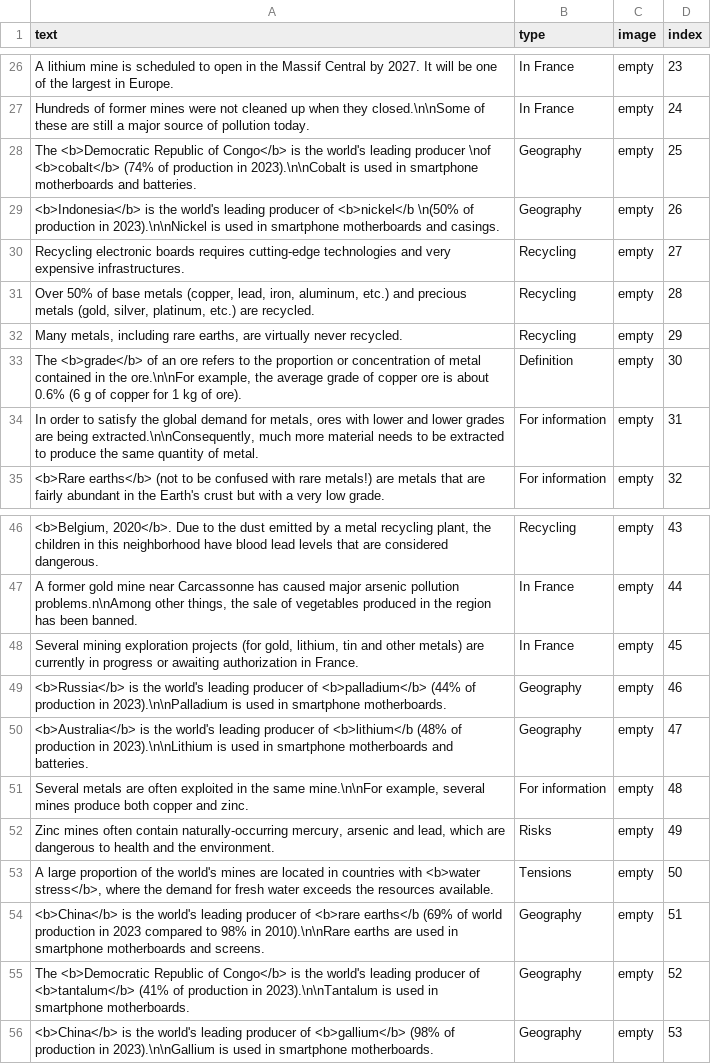
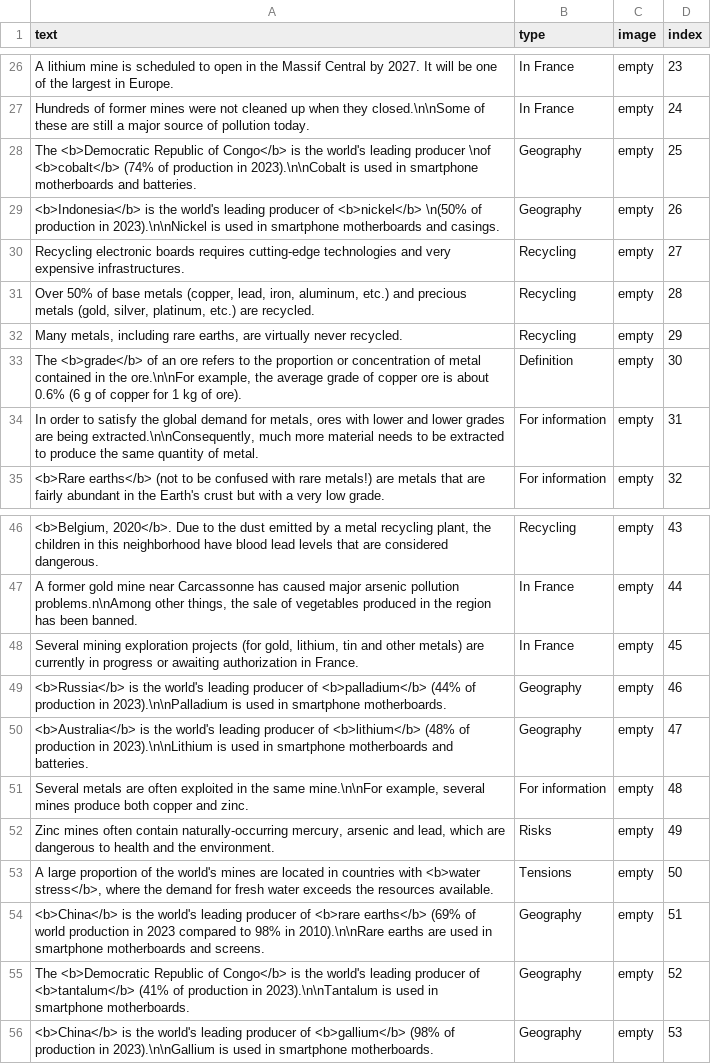
Before and after one commit to inrialearninglab/PhoneImpact, a CSV file: data/csv/malus.en.csv, drawn as a sheet; only a part is shown, gaps mark what is left out.

```diff
--- a/data/csv/malus.en.csv
+++ b/data/csv/malus.en.csv
@@ -28,3 +28,3 @@ text,type,image,index
 "The <b>Democratic Republic of Congo</b> is the world's leading producer \nof <b>cobalt</b> (74% of production in 2023).\n\nCobalt is used in smartphone motherboards and batteries.",Geography,"empty",25
-"<b>Indonesia</b> is the world's leading producer of <b>nickel</b \n(50% of production in 2023).\n\nNickel is used in smartphone motherboards and casings.",Geography,"empty",26
+"<b>Indonesia</b> is the world's leading producer of <b>nickel</b> \n(50% of production in 2023).\n\nNickel is used in smartphone motherboards and casings.",Geography,"empty",26
 "Recycling electronic boards requires cutting-edge technologies and very expensive infrastructures.",Recycling,"empty",27
@@ -49,3 +49,3 @@ text,type,image,index
 "<b>Russia</b> is the world's leading producer of <b>palladium</b> (44% of production in 2023).\n\nPalladium is used in smartphone motherboards.",Geography,"empty",46
-"<b>Australia</b> is the world's leading producer of <b>lithium</b (48% of production in 2023).\n\nLithium is used in smartphone motherboards and batteries.",Geography,"empty",47
+"<b>Australia</b> is the world's leading producer of <b>lithium</b> (48% of production in 2023).\n\nLithium is used in smartphone motherboards and batteries.",Geography,"empty",47
 "Several metals are often exploited in the same mine.\n\nFor example, several mines produce both copper and zinc.",For information,"empty",48
@@ -53,3 +53,3 @@ text,type,image,index
 "A large proportion of the world's mines are located in countries with <b>water stress</b>, where the demand for fresh water exceeds the resources available.",Tensions,"empty",50
-"<b>China</b> is the world's leading producer of <b>rare earths</b (69% of world production in 2023 compared to 98% in 2010).\n\nRare earths are used in smartphone motherboards and screens.",Geography,"empty",51
+"<b>China</b> is the world's leading producer of <b>rare earths</b> (69% of world production in 2023 compared to 98% in 2010).\n\nRare earths are used in smartphone motherboards and screens.",Geography,"empty",51
 "The <b>Democratic Republic of Congo</b> is the world's leading producer of <b>tantalum</b> (41% of production in 2023).\n\nTantalum is used in smartphone motherboards.",Geography,"empty",52
```
Also changed, not shown: 5 other files.
